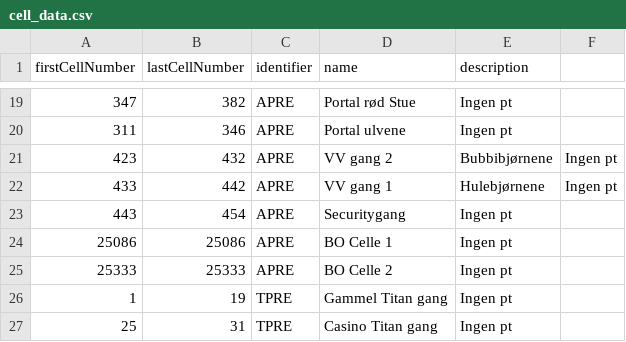
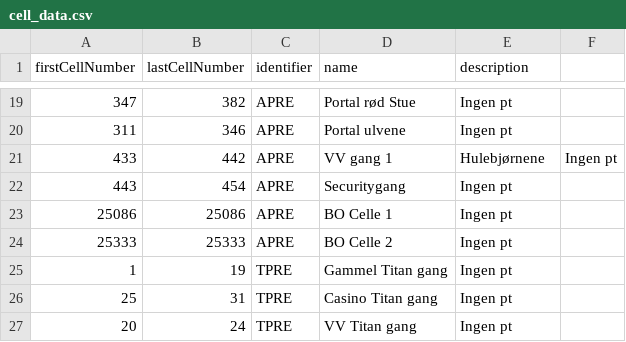
Before and after one commit to Ultimate15k/FreakyvilleAddon-Data, a CSV file: cell_data.csv, drawn as a sheet; only a part is shown, gaps mark what is left out; the shorter side is filled out with more unchanged rows.

Commit message:
Update cell_data.csv

```diff
--- a/cell_data.csv
+++ b/cell_data.csv
@@ -20,3 +20,2 @@ firstCellNumber,lastCellNumber,identifier,name,description
 311,346,APRE,Portal ulvene,Ingen pt
-423,432,APRE,VV gang 2,Bubbibjørnene,Ingen pt
 433,442,APRE,VV gang 1,Hulebjørnene,Ingen pt
```
